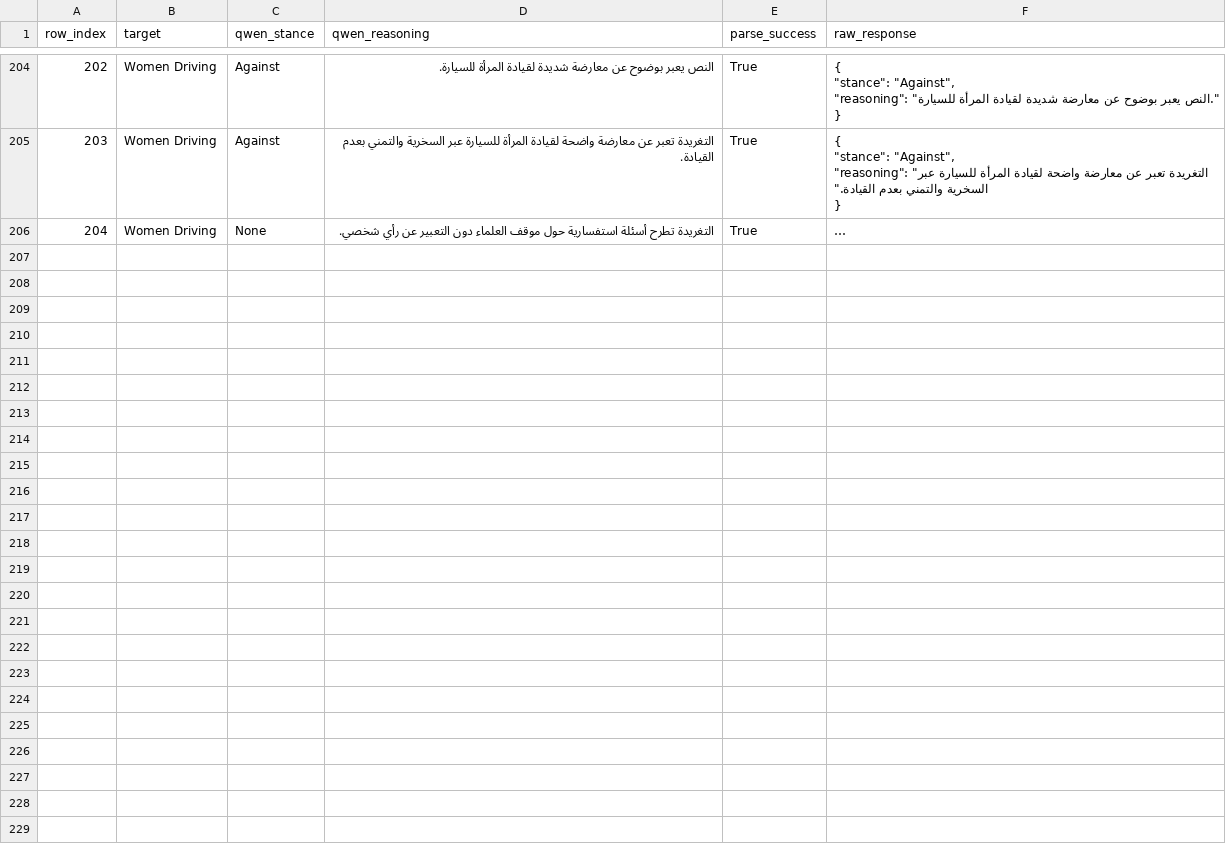
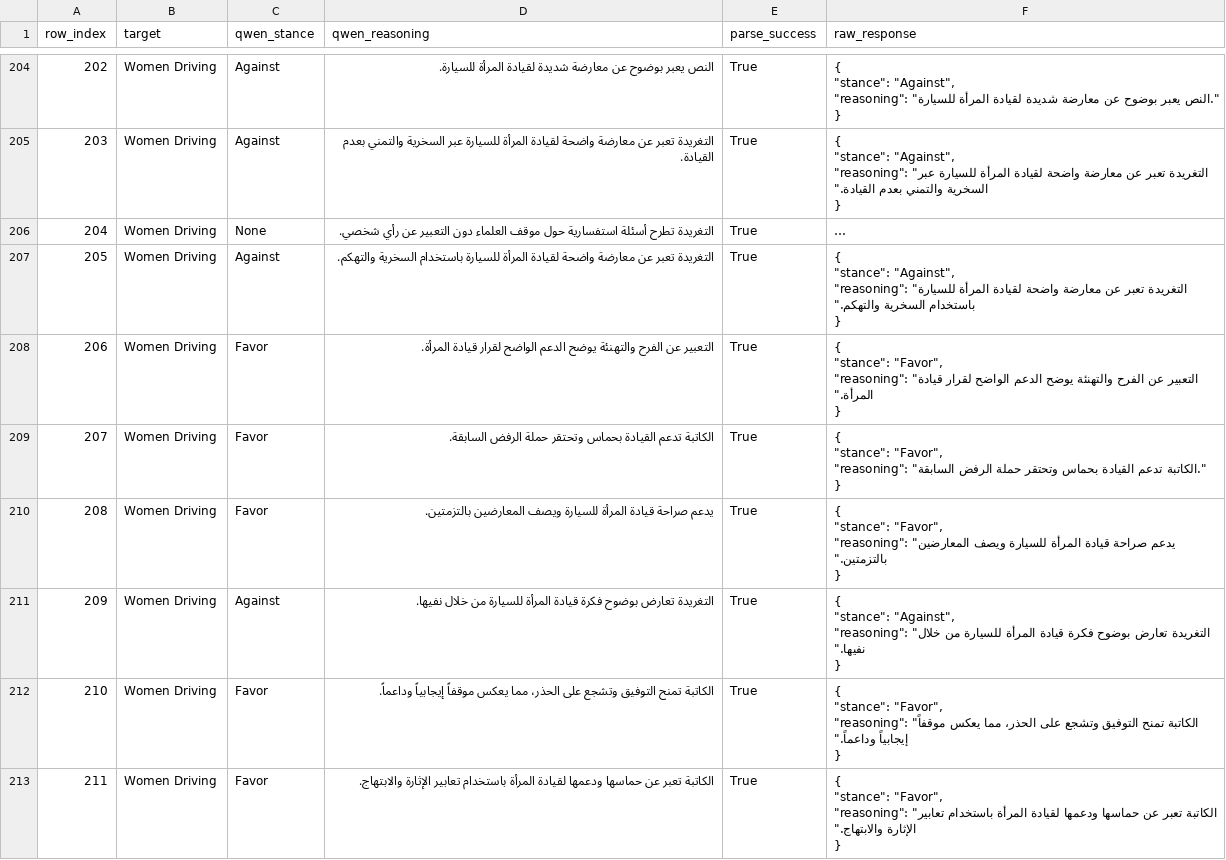
Before and after one commit to abdulehsan/StanceEval, a CSV file: predictions/results_qwen_3.6_27b_test.csv, drawn as a sheet; only a part is shown, gaps mark what is left out; long unchanged cells end in …; ↵ is a line break in a cell; the diff covers the shown part only; the diff names each change by its address in the sheet, - before the commit and + after, or states it on an @@ line.

Commit message:
Complete Qwen 3 32B run and format official submission text file

```diff
--- a/predictions/results_qwen_3.6_27b_test.csv
+++ b/predictions/results_qwen_3.6_27b_test.csv
+row 207: 205 | Women Driving | Against | التغريدة تعبر عن معارضة واضحة لقيادة المرأة للسيارة باستخدام السخرية والتهكم. | True | { ↵ "stance": "Against", ↵ "reasoning": "التغريدة تعبر عن معارضة واضحة لقيادة المرأة للسيارة باستخدام السخرية والتهكم." ↵ }
+row 208: 206 | Women Driving | Favor | التعبير عن الفرح والتهنئة يوضح الدعم الواضح لقرار قيادة المرأة. | True | { ↵ "stance": "Favor", ↵ "reasoning": "التعبير عن الفرح والتهنئة يوضح الدعم الواضح لقرار قيادة المرأة." ↵ }
+row 209: 207 | Women Driving | Favor | الكاتبة تدعم القيادة بحماس وتحتقر حملة الرفض السابقة. | True | { ↵ "stance": "Favor", ↵ "reasoning": "الكاتبة تدعم القيادة بحماس وتحتقر حملة الرفض السابقة." ↵ }
+row 210: 208 | Women Driving | Favor | يدعم صراحة قيادة المرأة للسيارة ويصف المعارضين بالتزمتين. | True | { ↵ "stance": "Favor", ↵ "reasoning": "يدعم صراحة قيادة المرأة للسيارة ويصف المعارضين بالتزمتين." ↵ }
+row 211: 209 | Women Driving | Against | التغريدة تعارض بوضوح فكرة قيادة المرأة للسيارة من خلال نفيها. | True | { ↵ "stance": "Against", ↵ "reasoning": "التغريدة تعارض بوضوح فكرة قيادة المرأة للسيارة من خلال نفيها." ↵ }
+row 212: 210 | Women Driving | Favor | الكاتبة تمنح التوفيق وتشجع على الحذر، مما يعكس موقفاً إيجابياً وداعماً. | True | { ↵ "stance": "Favor", ↵ "reasoning": "الكاتبة تمنح التوفيق وتشجع على الحذر، مما يعكس موقفاً إيجابياً وداعماً." ↵ }
+row 213: 211 | Women Driving | Favor | الكاتبة تعبر عن حماسها ودعمها لقيادة المرأة باستخدام تعابير الإثارة والابتهاج. | True | { ↵ "stance": "Favor", ↵ "reasoning": "الكاتبة تعبر عن حماسها ودعمها لقيادة المرأة باستخدام تعابير الإثارة والابتهاج." ↵ }
```
Also changed, not shown: 6 added rows elsewhere in this file, 2 other files.
